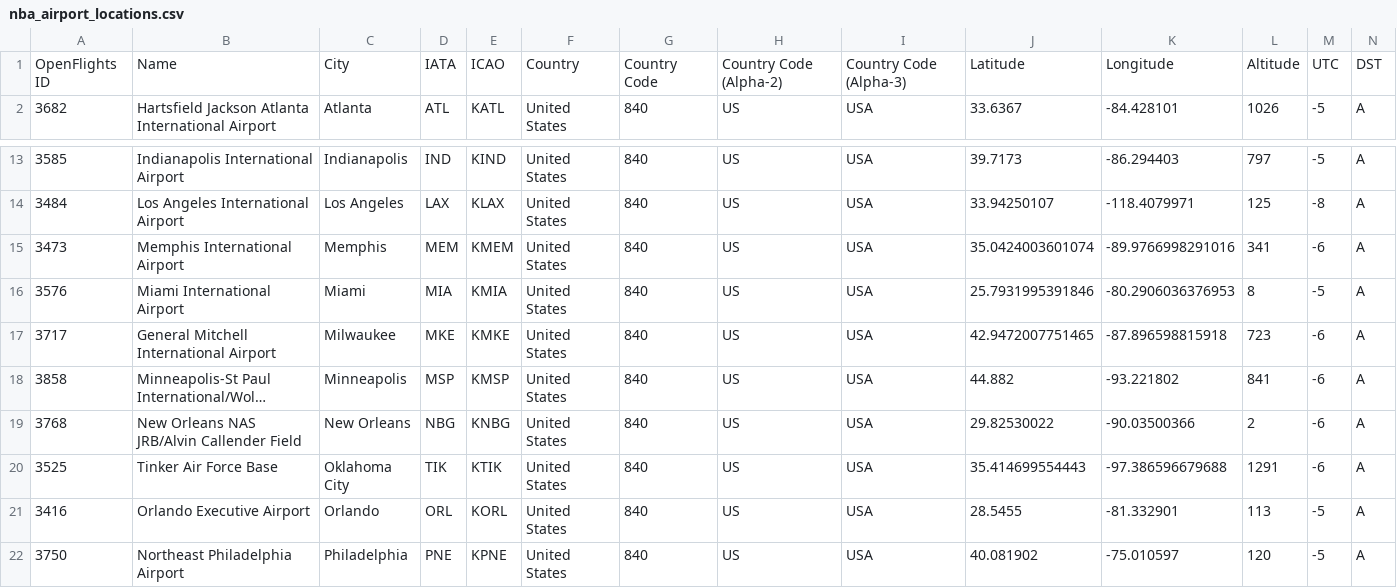
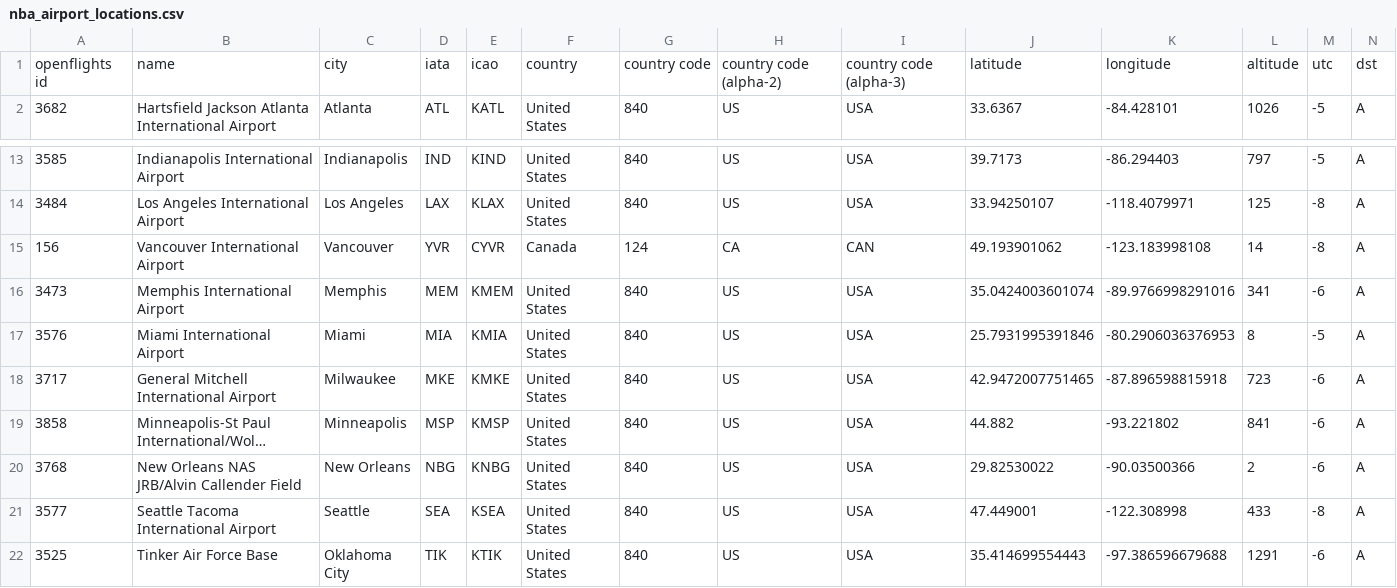
Before and after one commit to jasongoldrosen/nba-home-court-advantage, a CSV file: data/nba_airport_locations.csv, drawn as a sheet; only a part is shown, gaps mark what is left out; the shorter side is filled out with more unchanged rows; long unchanged cells end in …; removed rows and columns are numbered as before the commit, all else as after; rows hold the shown columns only; the diff names each change by its address in the sheet, - before the commit and + after, or states it on an @@ line.

```diff
--- a/data/nba_airport_locations.csv
+++ b/data/nba_airport_locations.csv
-row 1: OpenFlights ID | Name | City | IATA | ICAO | Country | Country Code | Country Code (Alpha-2) | Country Code (Alpha-3) | Latitude | Longitude | Altitude | UTC | DST
+row 1: openflights id | name | city | iata | icao | country | country code | country code (alpha-2) | country code (alpha-3) | latitude | longitude | altitude | utc | dst
+row 15: 156 | Vancouver International Airport | Vancouver | YVR | CYVR | Canada | 124 | CA | CAN | 49.193901062 | -123.183998108 | 14 | -8 | A
+row 21: 3577 | Seattle Tacoma International Airport | Seattle | SEA | KSEA | United States | 840 | US | USA | 47.449001 | -122.308998 | 433 | -8 | A
```
Also changed, not shown: 8 other files.
